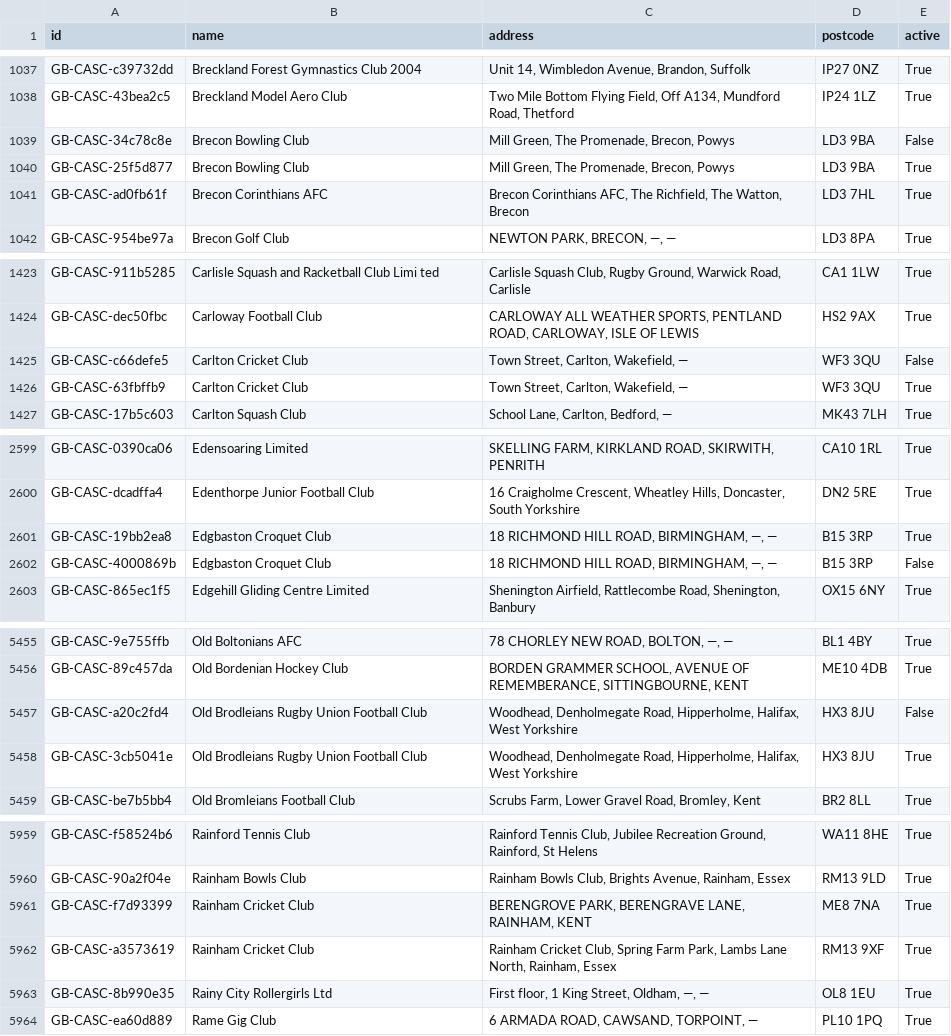
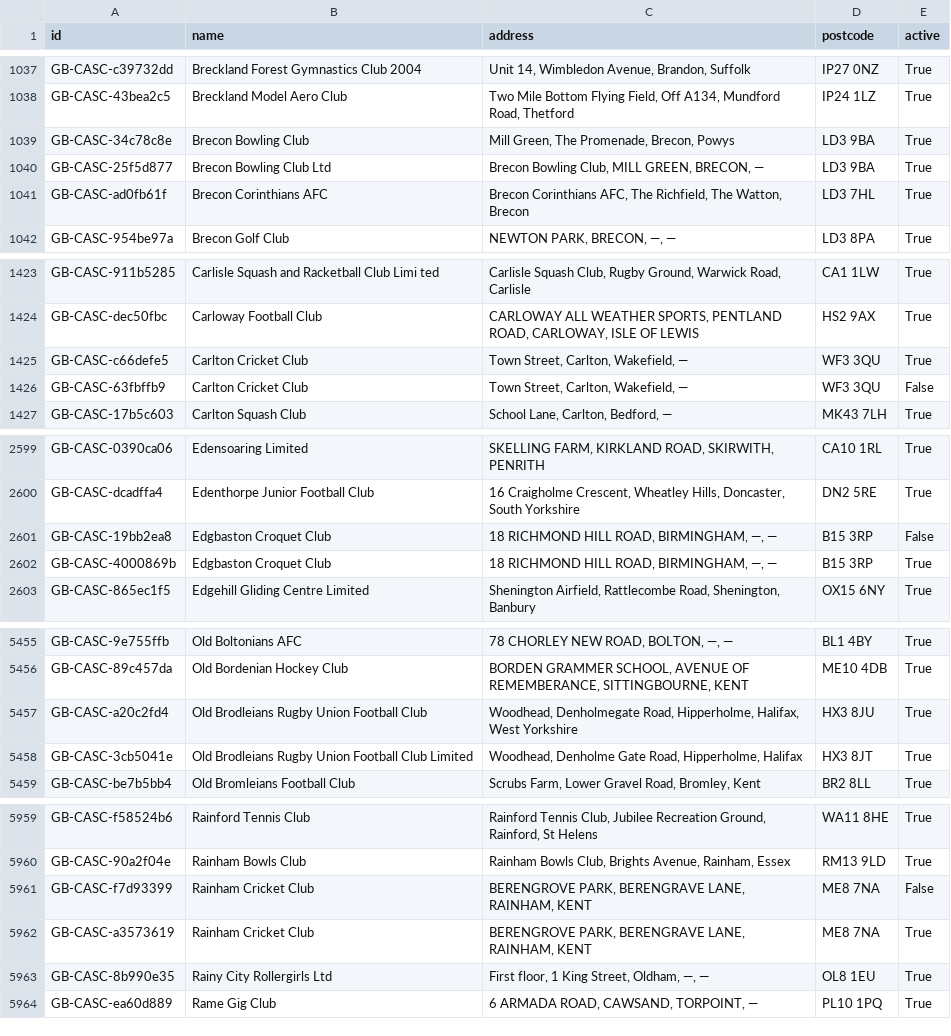
Before and after one commit to ThreeSixtyGiving/cascs, a CSV file: cascs.csv, drawn as a sheet; only a part is shown, gaps mark what is left out; the diff covers the shown part only.

```diff
--- a/cascs.csv
+++ b/cascs.csv
@@ -1038,4 +1038,4 @@ GB-CASC-c39732dd,Breckland Forest Gymnastics Club 2004,"Unit 14, Wimbledon Avenu
 GB-CASC-43bea2c5,Breckland Model Aero Club,"Two Mile Bottom Flying Field, Off A134, Mundford Road, Thetford",IP24 1LZ,True
-GB-CASC-34c78c8e,Brecon Bowling Club,"Mill Green, The Promenade, Brecon, Powys",LD3 9BA,False
-GB-CASC-25f5d877,Brecon Bowling Club,"Mill Green, The Promenade, Brecon, Powys",LD3 9BA,True
+GB-CASC-34c78c8e,Brecon Bowling Club,"Mill Green, The Promenade, Brecon, Powys",LD3 9BA,True
+GB-CASC-25f5d877,Brecon Bowling Club Ltd,"Brecon Bowling Club, MILL GREEN, BRECON, —",LD3 9BA,True
 GB-CASC-ad0fb61f,Brecon Corinthians AFC,"Brecon Corinthians AFC, The Richfield, The Watton, Brecon",LD3 7HL,True
@@ -1424,4 +1424,4 @@ GB-CASC-911b5285,Carlisle Squash and Racketball Club Limi ted,"Carlisle Squash C
 GB-CASC-dec50fbc,Carloway Football Club,"CARLOWAY ALL WEATHER SPORTS, PENTLAND ROAD, CARLOWAY, ISLE OF LEWIS",HS2 9AX,True
-GB-CASC-c66defe5,Carlton Cricket Club,"Town Street, Carlton, Wakefield, —",WF3 3QU,False
-GB-CASC-63fbffb9,Carlton Cricket Club,"Town Street, Carlton, Wakefield, —",WF3 3QU,True
+GB-CASC-c66defe5,Carlton Cricket Club,"Town Street, Carlton, Wakefield, —",WF3 3QU,True
+GB-CASC-63fbffb9,Carlton Cricket Club,"Town Street, Carlton, Wakefield, —",WF3 3QU,False
 GB-CASC-17b5c603,Carlton Squash Club,"School Lane, Carlton, Bedford, —",MK43 7LH,True
@@ -2600,4 +2600,4 @@ GB-CASC-0390ca06,Edensoaring Limited,"SKELLING FARM, KIRKLAND ROAD, SKIRWITH, PE
 GB-CASC-dcadffa4,Edenthorpe Junior Football Club,"16 Craigholme Crescent, Wheatley Hills, Doncaster, South Yorkshire",DN2 5RE,True
-GB-CASC-19bb2ea8,Edgbaston Croquet Club,"18 RICHMOND HILL ROAD, BIRMINGHAM, —, —",B15 3RP,True
-GB-CASC-4000869b,Edgbaston Croquet Club,"18 RICHMOND HILL ROAD, BIRMINGHAM, —, —",B15 3RP,False
+GB-CASC-19bb2ea8,Edgbaston Croquet Club,"18 RICHMOND HILL ROAD, BIRMINGHAM, —, —",B15 3RP,False
+GB-CASC-4000869b,Edgbaston Croquet Club,"18 RICHMOND HILL ROAD, BIRMINGHAM, —, —",B15 3RP,True
 GB-CASC-865ec1f5,Edgehill Gliding Centre Limited,"Shenington Airfield, Rattlecombe Road, Shenington, Banbury",OX15 6NY,True
@@ -5456,4 +5456,4 @@ GB-CASC-9e755ffb,Old Boltonians AFC,"78 CHORLEY NEW ROAD, BOLTON, —, —",BL1
 GB-CASC-89c457da,Old Bordenian Hockey Club,"BORDEN GRAMMER SCHOOL, AVENUE OF REMEMBERANCE, SITTINGBOURNE, KENT",ME10 4DB,True
-GB-CASC-a20c2fd4,Old Brodleians Rugby Union Football Club,"Woodhead, Denholmegate Road, Hipperholme, Halifax,  West Yorkshire",HX3 8JU,False
-GB-CASC-3cb5041e,Old Brodleians Rugby Union Football Club,"Woodhead, Denholmegate Road, Hipperholme, Halifax,  West Yorkshire",HX3 8JU,True
+GB-CASC-a20c2fd4,Old Brodleians Rugby Union Football Club,"Woodhead, Denholmegate Road, Hipperholme, Halifax,  West Yorkshire",HX3 8JU,True
+GB-CASC-3cb5041e,Old Brodleians Rugby Union Football Club  Limited,"Woodhead, Denholme Gate Road, Hipperholme, Halifax",HX3 8JT,True
 GB-CASC-be7b5bb4,Old Bromleians Football Club,"Scrubs Farm, Lower Gravel Road, Bromley, Kent",BR2 8LL,True
@@ -5960,4 +5960,4 @@ GB-CASC-f58524b6,Rainford Tennis Club,"Rainford Tennis Club, Jubilee Recreation
 GB-CASC-90a2f04e,Rainham Bowls Club,"Rainham Bowls Club, Brights Avenue, Rainham, Essex",RM13 9LD,True
-GB-CASC-f7d93399,Rainham Cricket Club,"BERENGROVE PARK, BERENGRAVE LANE, RAINHAM, KENT",ME8 7NA,True
-GB-CASC-a3573619,Rainham Cricket Club,"Rainham Cricket Club, Spring Farm Park, Lambs Lane North, Rainham,  Essex",RM13 9XF,True
+GB-CASC-f7d93399,Rainham Cricket Club,"BERENGROVE PARK, BERENGRAVE LANE, RAINHAM, KENT",ME8 7NA,False
+GB-CASC-a3573619,Rainham Cricket Club,"BERENGROVE PARK, BERENGRAVE LANE, RAINHAM, KENT",ME8 7NA,True
 GB-CASC-8b990e35,Rainy City Rollergirls Ltd,"First floor, 1 King Street, Oldham, —, —",OL8 1EU,True
```
Also changed, not shown: 15 edited cells elsewhere in this file, 1 other file.
